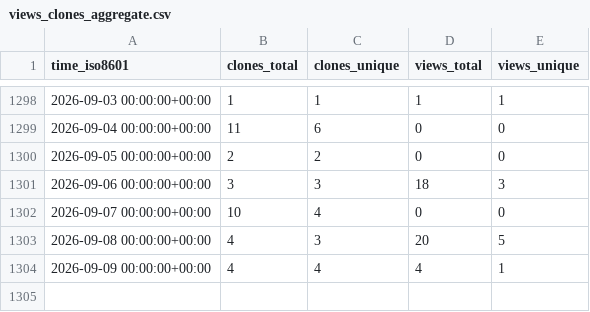
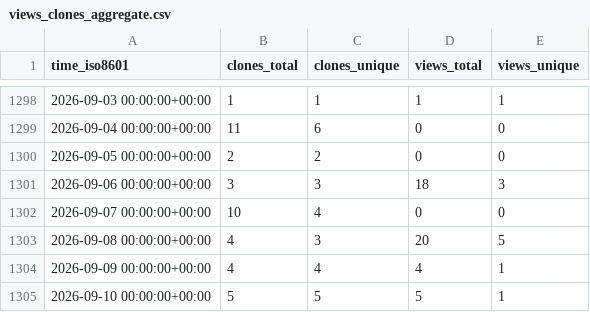
Before and after one commit to mariasfiraiala/SO-exam, a CSV file: mariasfiraiala/SO-exam/ghrs-data/views_clones_aggregate.csv, drawn as a sheet; only a part is shown, gaps mark what is left out; the diff names each change by its address in the sheet, - before the commit and + after, or states it on an @@ line.

```diff
--- a/mariasfiraiala/SO-exam/ghrs-data/views_clones_aggregate.csv
+++ b/mariasfiraiala/SO-exam/ghrs-data/views_clones_aggregate.csv
+row 1305: 2026-09-10 00:00:00+00:00 | 5 | 5 | 5 | 1
```
Also changed, not shown: 1 other file.
